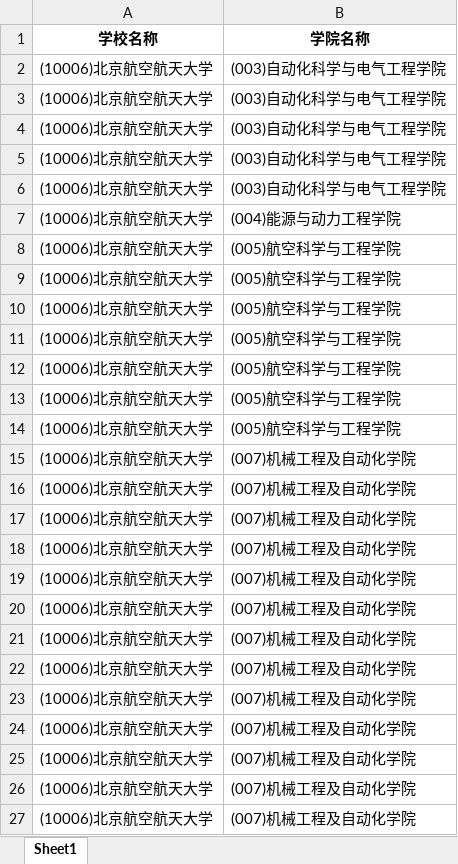
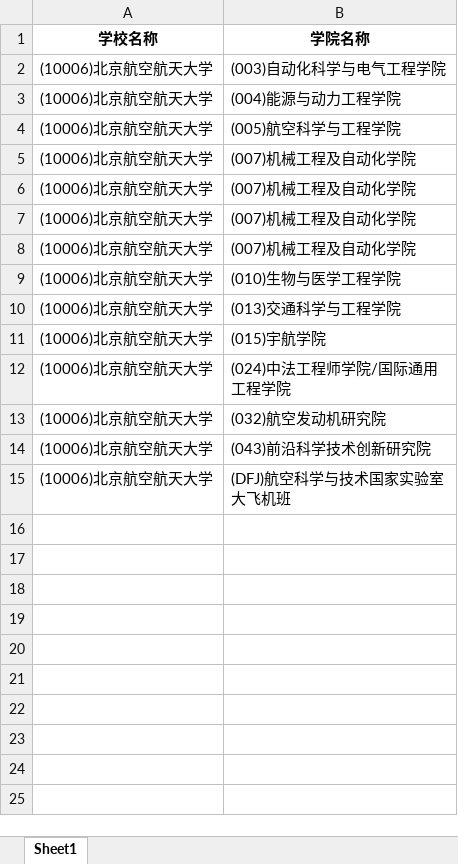
Before and after one commit to Joelsenior/yzw_spider, an Excel workbook: 北航/学院模板.xlsx, sheet Sheet1, drawn as a sheet; only a part is shown; the shorter side is filled out with more unchanged rows; values as stored, in another font and other column widths than the file's, no borders; the diff covers the shown part only; the diff names each change by its address in the sheet, - before the commit and + after, or states it on an @@ line.

```diff
--- a/北航/学院模板.xlsx (sheet Sheet1)
+++ b/北航/学院模板.xlsx (sheet Sheet1)
-row 3: (10006)北京航空航天大学 | (003)自动化科学与电气工程学院
-row 4: (10006)北京航空航天大学 | (003)自动化科学与电气工程学院
-row 5: (10006)北京航空航天大学 | (003)自动化科学与电气工程学院
-row 6: (10006)北京航空航天大学 | (003)自动化科学与电气工程学院
-row 9: (10006)北京航空航天大学 | (005)航空科学与工程学院
-row 10: (10006)北京航空航天大学 | (005)航空科学与工程学院
-row 11: (10006)北京航空航天大学 | (005)航空科学与工程学院
-row 12: (10006)北京航空航天大学 | (005)航空科学与工程学院
-row 13: (10006)北京航空航天大学 | (005)航空科学与工程学院
-row 14: (10006)北京航空航天大学 | (005)航空科学与工程学院
-row 15: (10006)北京航空航天大学 | (007)机械工程及自动化学院
-row 16: (10006)北京航空航天大学 | (007)机械工程及自动化学院
-row 17: (10006)北京航空航天大学 | (007)机械工程及自动化学院
-row 18: (10006)北京航空航天大学 | (007)机械工程及自动化学院
-row 19: (10006)北京航空航天大学 | (007)机械工程及自动化学院
-row 20: (10006)北京航空航天大学 | (007)机械工程及自动化学院
-row 21: (10006)北京航空航天大学 | (007)机械工程及自动化学院
-row 22: (10006)北京航空航天大学 | (007)机械工程及自动化学院
-row 23: (10006)北京航空航天大学 | (007)机械工程及自动化学院
```
Also changed, not shown: 7 removed rows elsewhere in this sheet, 北科/专业模板.xlsx, 北科/方向模板.xlsx, 11 other files.
